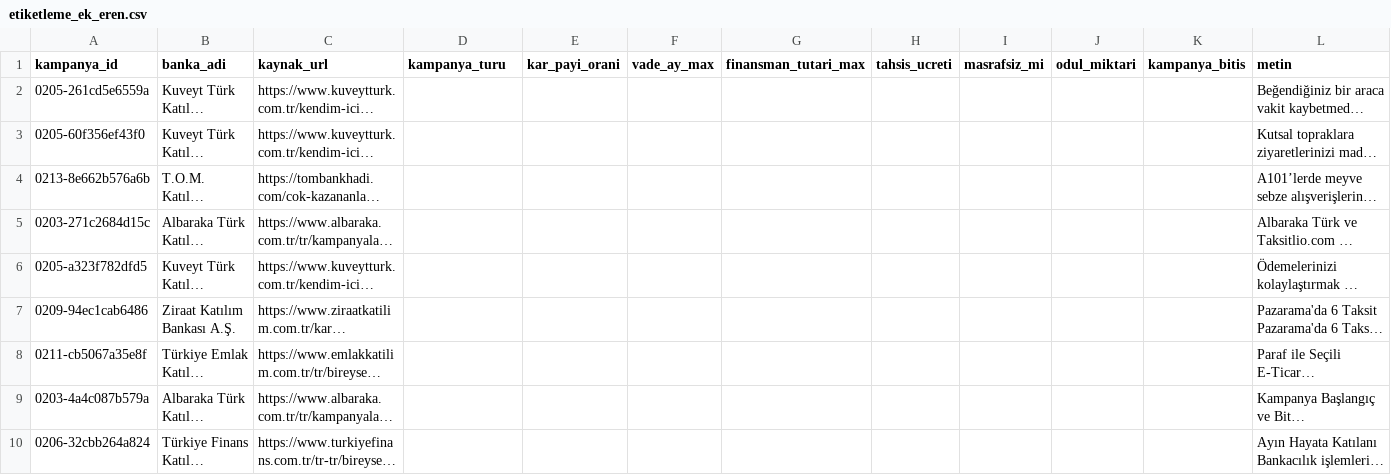
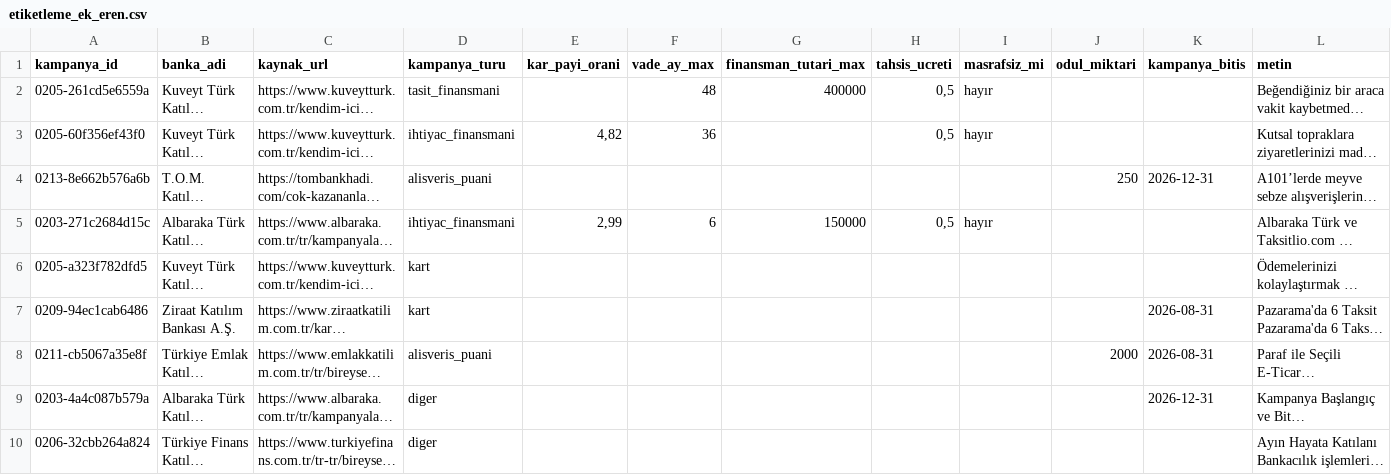
Before and after one commit to erenkendir722/ai-agent-nlp, a CSV file: data/gold/etiketleme_ek_eren.csv, drawn as a sheet; long unchanged cells end in …; the diff names each change by its address in the sheet, - before the commit and + after, or states it on an @@ line.

```diff
--- a/data/gold/etiketleme_ek_eren.csv
+++ b/data/gold/etiketleme_ek_eren.csv
-D2 (kampanya_turu): (empty)
+D2 (kampanya_turu): tasit_finansmani
-F2 (vade_ay_max): (empty)
+F2 (vade_ay_max): 48
-G2 (finansman_tutari_max): (empty)
+G2 (finansman_tutari_max): 400000
-H2:H3 (tahsis_ucreti): (empty)
+H2:H3 (tahsis_ucreti): 0,5
-I2:I3 (masrafsiz_mi): (empty)
+I2:I3 (masrafsiz_mi): hayır
-D3 (kampanya_turu): (empty)
+D3 (kampanya_turu): ihtiyac_finansmani
-E3 (kar_payi_orani): (empty)
+E3 (kar_payi_orani): 4,82
-F3 (vade_ay_max): (empty)
+F3 (vade_ay_max): 36
-D4 (kampanya_turu): (empty)
+D4 (kampanya_turu): alisveris_puani
-J4 (odul_miktari): (empty)
+J4 (odul_miktari): 250
-K4 (kampanya_bitis): (empty)
+K4 (kampanya_bitis): 2026-12-31
-D5 (kampanya_turu): (empty)
+D5 (kampanya_turu): ihtiyac_finansmani
-E5 (kar_payi_orani): (empty)
+E5 (kar_payi_orani): 2,99
-F5 (vade_ay_max): (empty)
+F5 (vade_ay_max): 6
-G5 (finansman_tutari_max): (empty)
+G5 (finansman_tutari_max): 150000
-H5 (tahsis_ucreti): (empty)
+H5 (tahsis_ucreti): 0,5
-I5 (masrafsiz_mi): (empty)
+I5 (masrafsiz_mi): hayır
-D6:D7 (kampanya_turu): (empty)
+D6:D7 (kampanya_turu): kart
-K7:K8 (kampanya_bitis): (empty)
+K7:K8 (kampanya_bitis): 2026-08-31
-D8 (kampanya_turu): (empty)
+D8 (kampanya_turu): alisveris_puani
-J8 (odul_miktari): (empty)
+J8 (odul_miktari): 2000
-D9:D10 (kampanya_turu): (empty)
+D9:D10 (kampanya_turu): diger
-K9 (kampanya_bitis): (empty)
+K9 (kampanya_bitis): 2026-12-31
```
Also changed, not shown: data/gold/etiketleme_ek_esra.csv, data/gold/etiketleme_ek_görkem.csv, 19 other files.
